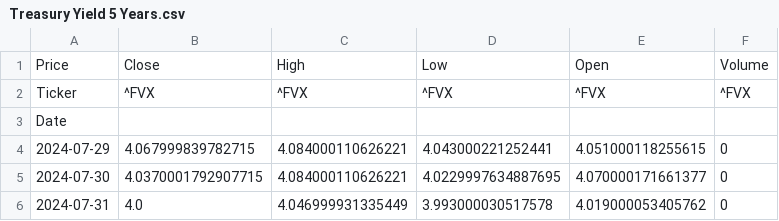
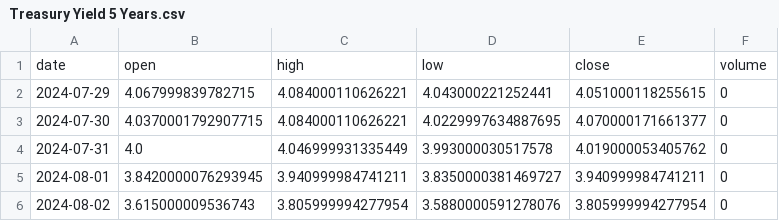
Before and after one commit to myli0724/portfolio-management, a CSV file: data/Treasury Yield 5 Years.csv, drawn as a sheet; only a part is shown; the shorter side is filled out with more unchanged rows; removed rows and columns are numbered as before the commit, all else as after; the diff names each change by its address in the sheet, - before the commit and + after, or states it on an @@ line.

```diff
--- a/data/Treasury Yield 5 Years.csv
+++ b/data/Treasury Yield 5 Years.csv
-row 1: Price | Close | High | Low | Open | Volume
-row 2: Ticker | ^FVX | ^FVX | ^FVX | ^FVX | ^FVX
-row 3: Date
+row 1: date | open | high | low | close | volume
```
Also changed, not shown: data/Treasury Yield 30 Years.csv, data/apple.csv, 10 other files.
